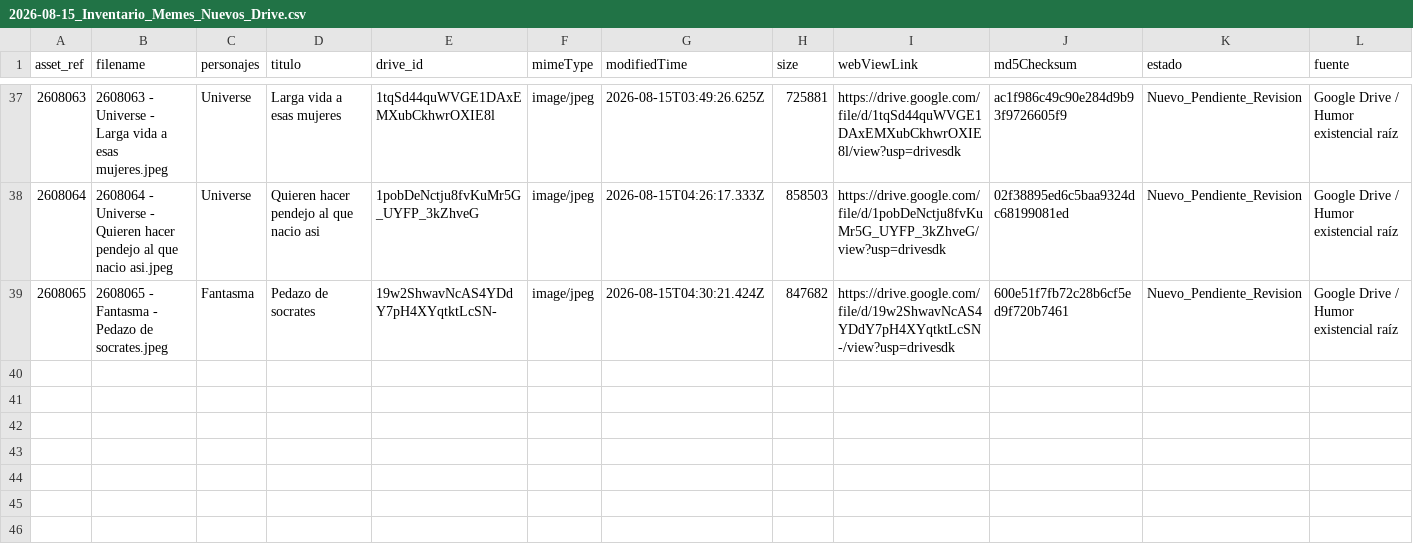
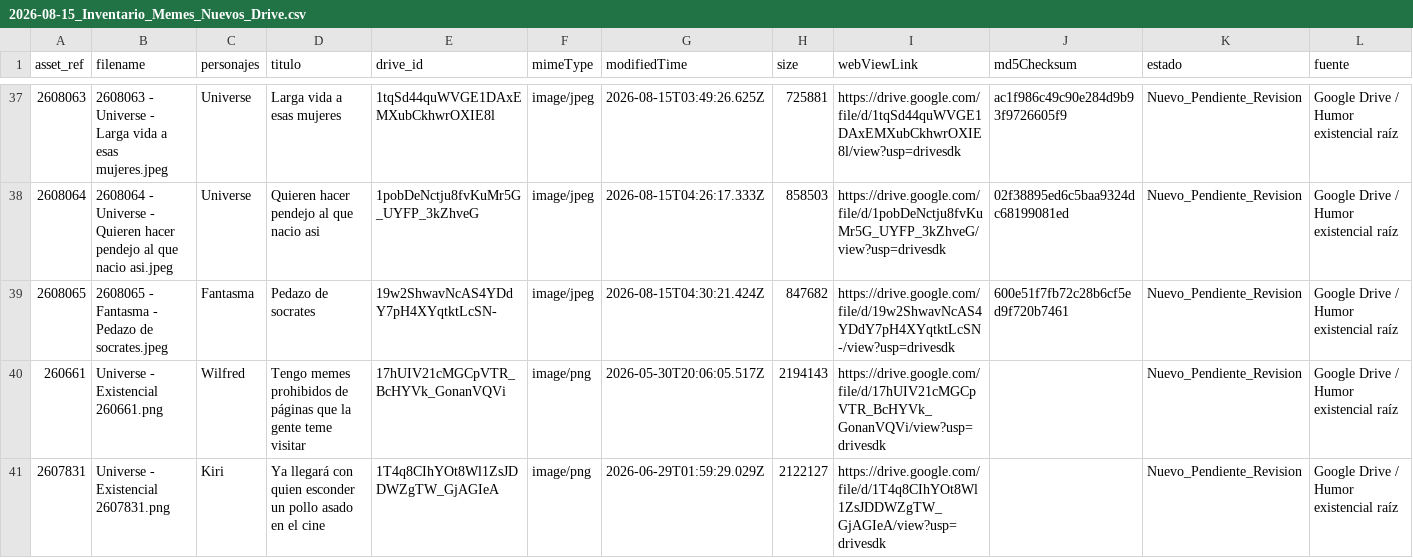
Before and after one commit to iomarketing09-sys/universe-sent-me-growth-os, a CSV file: Operations/Research/2026-08-15_Inventario_Memes_Nuevos_Drive.csv, drawn as a sheet; only a part is shown, gaps mark what is left out.

```diff
--- a/Operations/Research/2026-08-15_Inventario_Memes_Nuevos_Drive.csv
+++ b/Operations/Research/2026-08-15_Inventario_Memes_Nuevos_Drive.csv
@@ -39 +39,3 @@ asset_ref,filename,personajes,titulo,drive_id,mimeType,modifiedTime,size,webView
 2608065,2608065 - Fantasma - Pedazo de socrates.jpeg,Fantasma,Pedazo de socrates,19w2ShwavNcAS4YDdY7pH4XYqtktLcSN-,image/jpeg,2026-08-15T04:30:21.424Z,847682,https://drive.google.com/file/d/19w2ShwavNcAS4YDdY7pH4XYqtktLcSN-/view?usp=drivesdk,600e51f7fb72c28b6cf5ed9f720b7461,Nuevo_Pendiente_Revision,Google Drive / Humor existencial raíz
+260661,Universe - Existencial 260661.png,Wilfred,Tengo memes prohibidos de páginas que la gente teme visitar,17hUIV21cMGCpVTR_BcHYVk_GonanVQVi,image/png,2026-05-30T20:06:05.517Z,2194143,https://drive.google.com/file/d/17hUIV21cMGCpVTR_BcHYVk_GonanVQVi/view?usp=drivesdk,,Nuevo_Pendiente_Revision,Google Drive / Humor existencial raíz
+2607831,Universe - Existencial 2607831.png,Kiri,Ya llegará con quien esconder un pollo asado en el cine,1T4q8CIhYOt8Wl1ZsJDDWZgTW_GjAGIeA,image/png,2026-06-29T01:59:29.029Z,2122127,https://drive.google.com/file/d/1T4q8CIhYOt8Wl1ZsJDDWZgTW_GjAGIeA/view?usp=drivesdk,,Nuevo_Pendiente_Revision,Google Drive / Humor existencial raíz
```
Also changed, not shown: Operations/Research/2026-08-16_Asignacion_Visual_Calendario_17_30_Agosto.csv, Operations/Research/2026-08-16_Calendario_Operativo_17_30_Agosto.csv, 9 other files.
